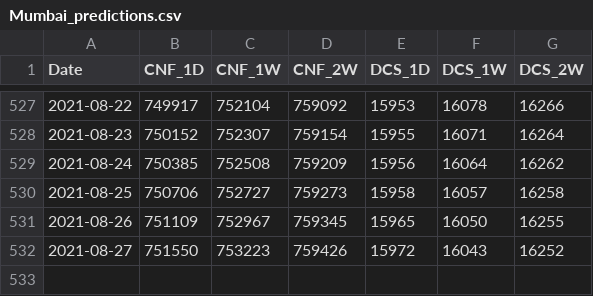
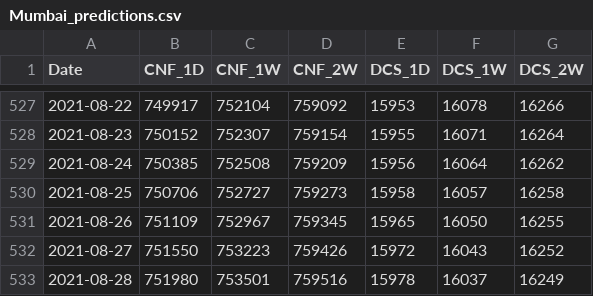
Before and after one commit to coder-amey/COVID-19-Mumbai_Data, a CSV file: time-series/Mumbai_predictions.csv, drawn as a sheet; only a part is shown, gaps mark what is left out; the diff names each change by its address in the sheet, - before the commit and + after, or states it on an @@ line.

```diff
--- a/time-series/Mumbai_predictions.csv
+++ b/time-series/Mumbai_predictions.csv
+row 533: 2021-08-28 | 751980 | 753501 | 759516 | 15978 | 16037 | 16249
```
Also changed, not shown: time-series/Mumbai_aggregated.csv, time-series/Mumbai_days_to_double.csv.
